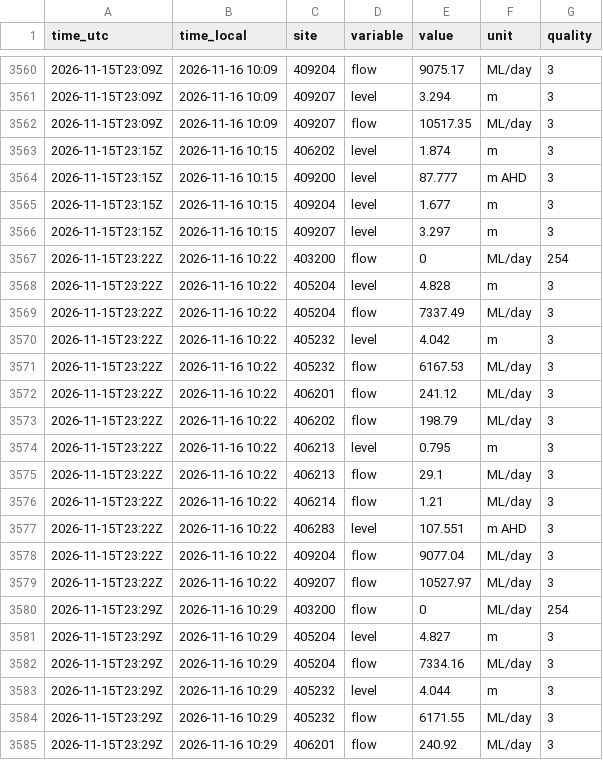
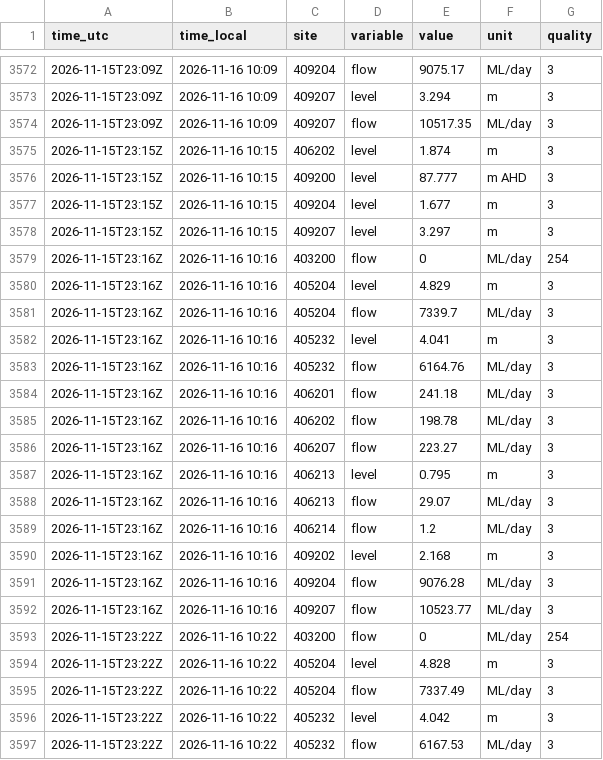
Before and after one commit to JLA92-bit/joshmakesgames-site, a CSV file: river-watch/data/hourly/2026-11/15.csv, drawn as a sheet; only a part is shown, gaps mark what is left out; the shorter side is filled out with more unchanged rows; the diff covers the shown part only; the diff names each change by its address in the sheet, - before the commit and + after, or states it on an @@ line.

```diff
--- a/river-watch/data/hourly/2026-11/15.csv
+++ b/river-watch/data/hourly/2026-11/15.csv
+row 3579: 2026-11-15T23:16Z | 2026-11-16 10:16 | 403200 | flow | 0 | ML/day | 254
+row 3580: 2026-11-15T23:16Z | 2026-11-16 10:16 | 405204 | level | 4.829 | m | 3
+row 3581: 2026-11-15T23:16Z | 2026-11-16 10:16 | 405204 | flow | 7339.7 | ML/day | 3
+row 3582: 2026-11-15T23:16Z | 2026-11-16 10:16 | 405232 | level | 4.041 | m | 3
+row 3583: 2026-11-15T23:16Z | 2026-11-16 10:16 | 405232 | flow | 6164.76 | ML/day | 3
+row 3584: 2026-11-15T23:16Z | 2026-11-16 10:16 | 406201 | flow | 241.18 | ML/day | 3
+row 3585: 2026-11-15T23:16Z | 2026-11-16 10:16 | 406202 | flow | 198.78 | ML/day | 3
+row 3586: 2026-11-15T23:16Z | 2026-11-16 10:16 | 406207 | flow | 223.27 | ML/day | 3
+row 3587: 2026-11-15T23:16Z | 2026-11-16 10:16 | 406213 | level | 0.795 | m | 3
+row 3588: 2026-11-15T23:16Z | 2026-11-16 10:16 | 406213 | flow | 29.07 | ML/day | 3
+row 3589: 2026-11-15T23:16Z | 2026-11-16 10:16 | 406214 | flow | 1.2 | ML/day | 3
+row 3590: 2026-11-15T23:16Z | 2026-11-16 10:16 | 409202 | level | 2.168 | m | 3
+row 3591: 2026-11-15T23:16Z | 2026-11-16 10:16 | 409204 | flow | 9076.28 | ML/day | 3
+row 3592: 2026-11-15T23:16Z | 2026-11-16 10:16 | 409207 | flow | 10523.77 | ML/day | 3
```
Also changed, not shown: 12 added rows elsewhere in this file, river-watch/data/rain/forecasts/2026-11.csv, river-watch/data/storage/406219.csv, 6 other files.
